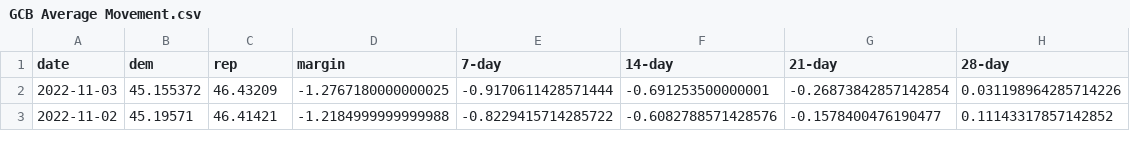
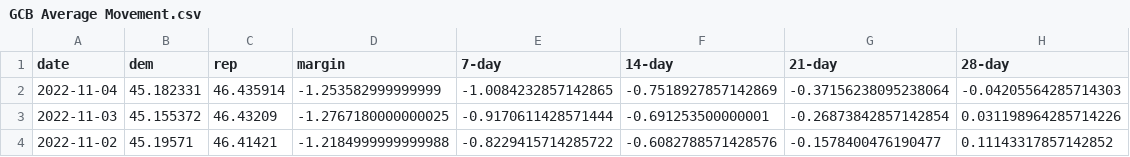
Before and after one commit to dcadata/fivey-is-an-emotional-fox, a CSV file: gcb_movement/GCB Average Movement.csv, drawn as a sheet; only a part is shown; the diff names each change by its address in the sheet, - before the commit and + after, or states it on an @@ line.

```diff
--- a/gcb_movement/GCB Average Movement.csv
+++ b/gcb_movement/GCB Average Movement.csv
+row 2: 2022-11-04 | 45.182331 | 46.435914 | -1.253582999999999 | -1.0084232857142865 | -0.7518927857142869 | -0.37156238095238064 | -0.04205564285714303
```
Also changed, not shown: data/generic_ballot_polls.csv, gcb_movement/1-Dobbs (YTD split at 6.24).csv, 6 other files.
